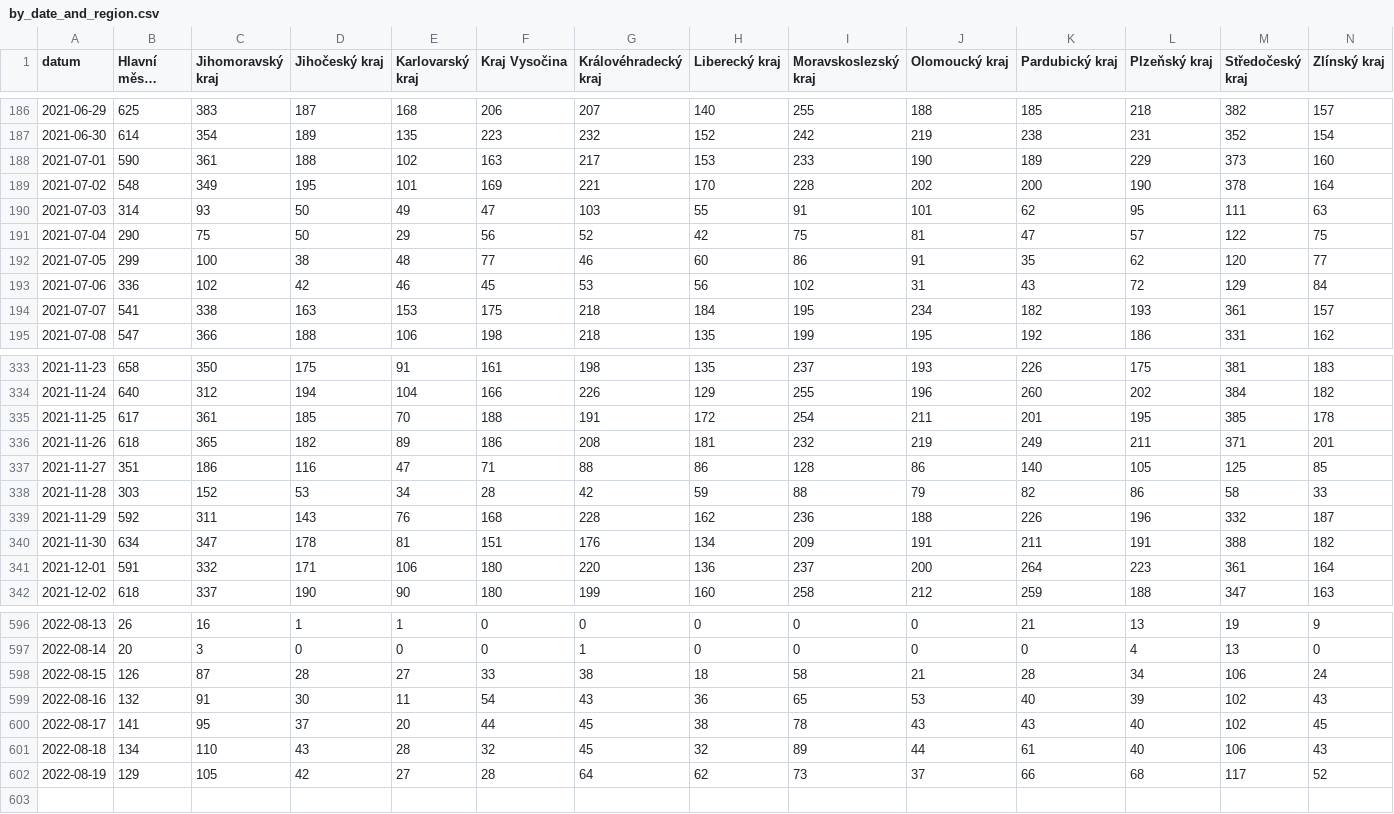
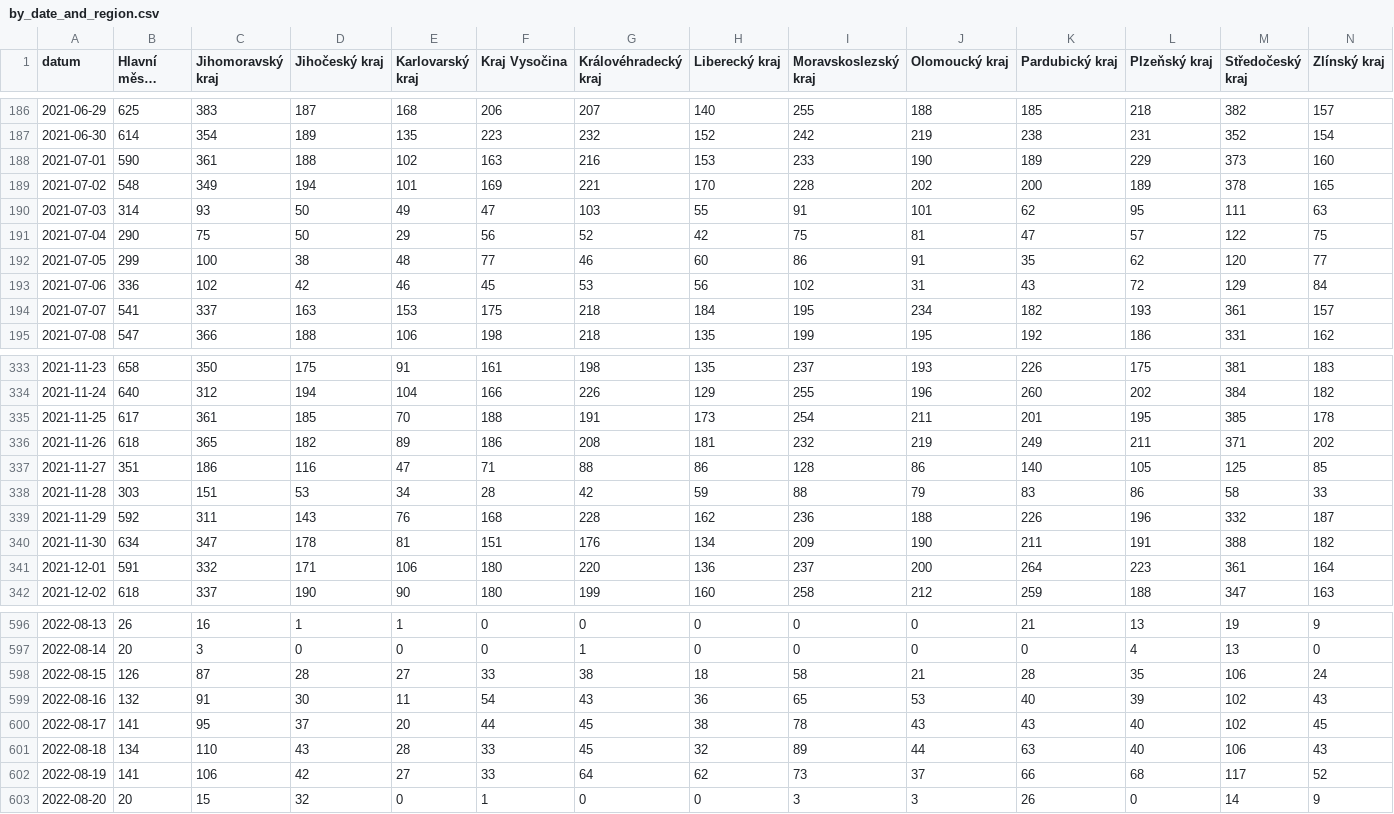
Before and after one commit to vykend/COVID19-Vaccination-Czechia, a CSV file: by_date_and_region.csv, drawn as a sheet; only a part is shown, gaps mark what is left out; long unchanged cells end in …; rows hold the shown columns only; the diff covers the shown part only; the diff names each change by its address in the sheet, - before the commit and + after, or states it on an @@ line.

```diff
--- a/by_date_and_region.csv
+++ b/by_date_and_region.csv
-G188 (Královéhradecký kraj): 217
+G188 (Královéhradecký kraj): 216
-D189 (Jihočeský kraj): 195
+D189 (Jihočeský kraj): 194
-L189 (Plzeňský kraj): 190
+L189 (Plzeňský kraj): 189
-N189 (Zlínský kraj): 164
+N189 (Zlínský kraj): 165
-C194 (Jihomoravský kraj): 338
+C194 (Jihomoravský kraj): 337
-H335 (Liberecký kraj): 172
+H335 (Liberecký kraj): 173
-N336 (Zlínský kraj): 201
+N336 (Zlínský kraj): 202
-C338 (Jihomoravský kraj): 152
+C338 (Jihomoravský kraj): 151
-K338 (Pardubický kraj): 82
+K338 (Pardubický kraj): 83
-J340 (Olomoucký kraj): 191
+J340 (Olomoucký kraj): 190
-L598 (Plzeňský kraj): 34
+L598 (Plzeňský kraj): 35
-F601 (Kraj Vysočina): 32
+F601 (Kraj Vysočina): 33
-K601 (Pardubický kraj): 61
+K601 (Pardubický kraj): 63
-B602 (Hlavní město Praha): 129
+B602 (Hlavní město Praha): 141
-C602 (Jihomoravský kraj): 105
+C602 (Jihomoravský kraj): 106
-F602 (Kraj Vysočina): 28
+F602 (Kraj Vysočina): 33
+row 603: 2022-08-20 | 20 | 15 | 32 | 0 | 1 | 0 | 0 | 3 | 3 | 26 | 0 | 14 | 9
```
Also changed, not shown: 51 edited cells elsewhere in this file, aggregation.csv, by_manufacturer.csv, 1 other file.
